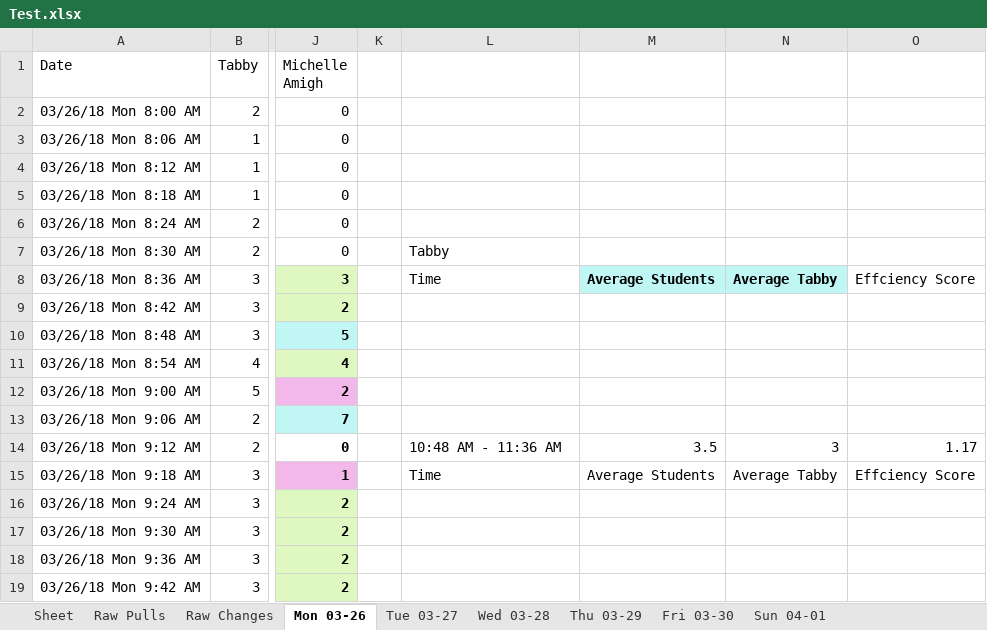
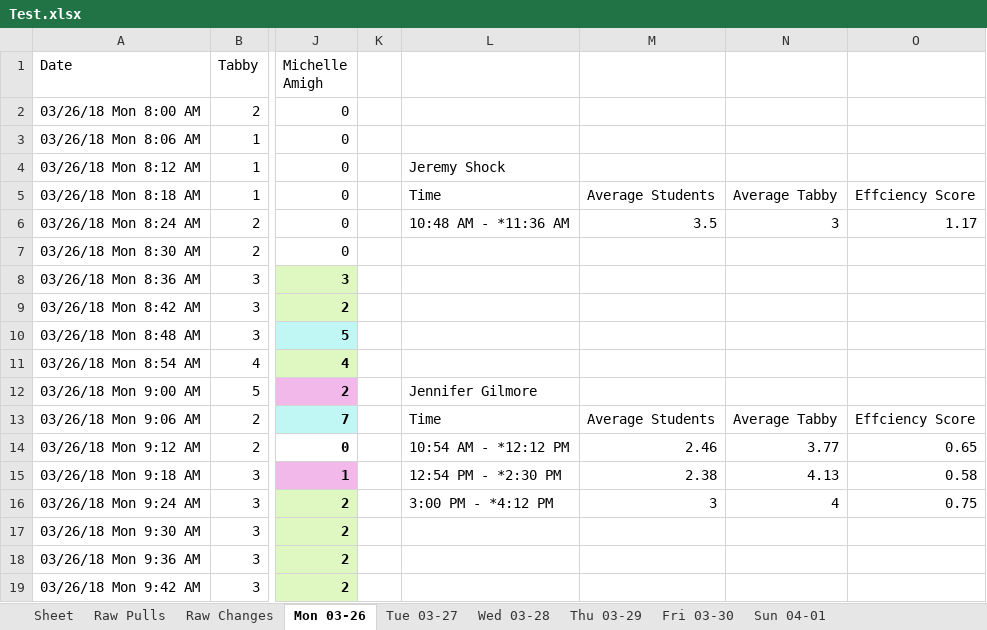
Before and after one commit to civetta/Efficiency-Report, an Excel workbook: Test.xlsx, sheet Mon 03-26, drawn as a sheet; only a part is shown, gaps mark what is left out; values as stored, in another font and other column widths than the file's, no borders; the diff covers the shown part only; the diff names each change by its address in the sheet, - before the commit and + after, or states it on an @@ line.

Commit message:
Using datetime to mark "night time" or weekend teachers.

```diff
--- a/Test.xlsx (sheet Mon 03-26)
+++ b/Test.xlsx (sheet Mon 03-26)
-L4: (empty)
+L4: Jeremy Shock
-L5: (empty)
+L5: Time
-M5: (empty)
+M5: Average Students
-N5: (empty)
+N5: Average Tabby
-O5: (empty)
+O5: Effciency Score
-L6: (empty)
+L6: 10:48 AM - *11:36 AM
-M6: (empty)
+M6: 3.5
-N6: (empty)
+N6: 3
-O6: (empty)
+O6: 1.17
-L7: Tabby
+L7: (empty)
-L8: Time
+L8: (empty)
-M8: Average Students
+M8: (empty)
-M8:N8 fill: #C0F7F4
+M8:N8 fill: none
-N8: Average Tabby
+N8: (empty)
-O8: Effciency Score
+O8: (empty)
-L12: (empty)
+L12: Jennifer Gilmore
-L13: (empty)
+L13: Time
-M13: (empty)
+M13: Average Students
-N13: (empty)
+N13: Average Tabby
-O13: (empty)
+O13: Effciency Score
-L14: 10:48 AM - 11:36 AM
+L14: 10:54 AM - *12:12 PM
-M14: 3.5
+M14: 2.46
-N14: 3
+N14: 3.77
-O14: 1.17
+O14: 0.65
-L15: Time
+L15: 12:54 PM - *2:30 PM
-M15: Average Students
+M15: 2.38
-N15: Average Tabby
+N15: 4.13
-O15: Effciency Score
+O15: 0.58
-L16: (empty)
+L16: 3:00 PM - *4:12 PM
-M16: (empty)
+M16: 3
-N16: (empty)
+N16: 4
-O16: (empty)
+O16: 0.75
```
Also changed, not shown: 152 edited cells elsewhere in this sheet, sheet Thu 03-29, sheet Tue 03-27, sheet Wed 03-28, sheet Fri 03-30, sheet Sun 04-01, 7 other files.
